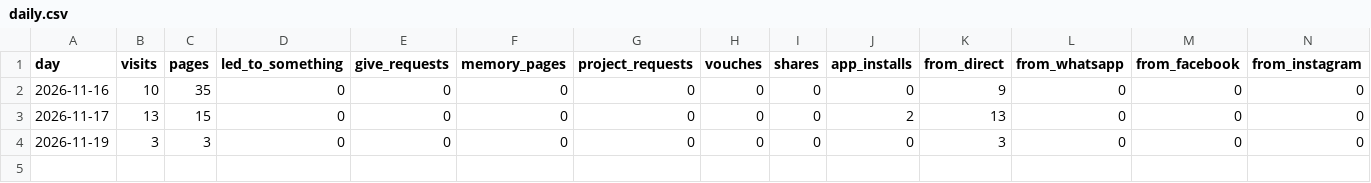
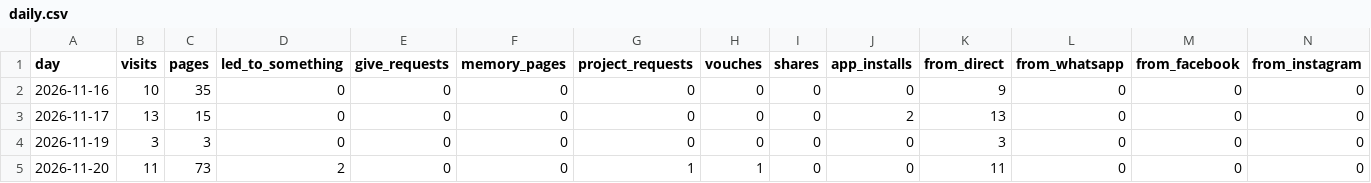
Before and after one commit to Raavanaapost/Charity-site, a CSV file: traffic/daily.csv, drawn as a sheet; only a part is shown; rows hold the shown columns only; the diff names each change by its address in the sheet, - before the commit and + after, or states it on an @@ line.

```diff
--- a/traffic/daily.csv
+++ b/traffic/daily.csv
+row 5: 2026-11-20 | 11 | 73 | 2 | 0 | 0 | 1 | 1 | 0 | 0 | 11 | 0 | 0 | 0
```
Also changed, not shown: 3 other files.
